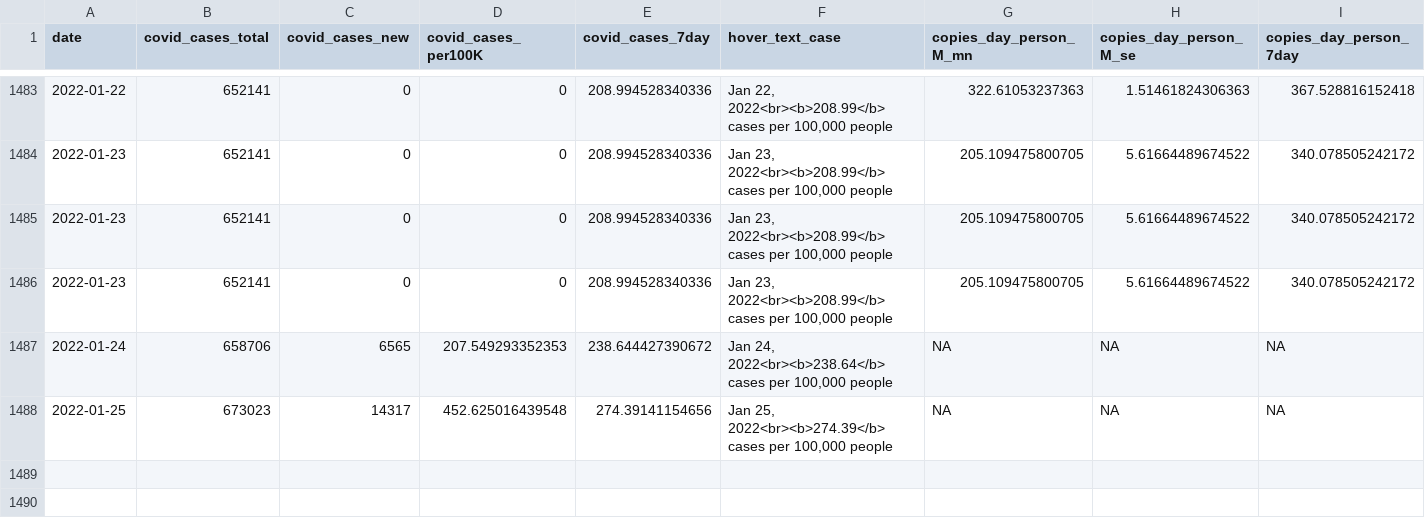
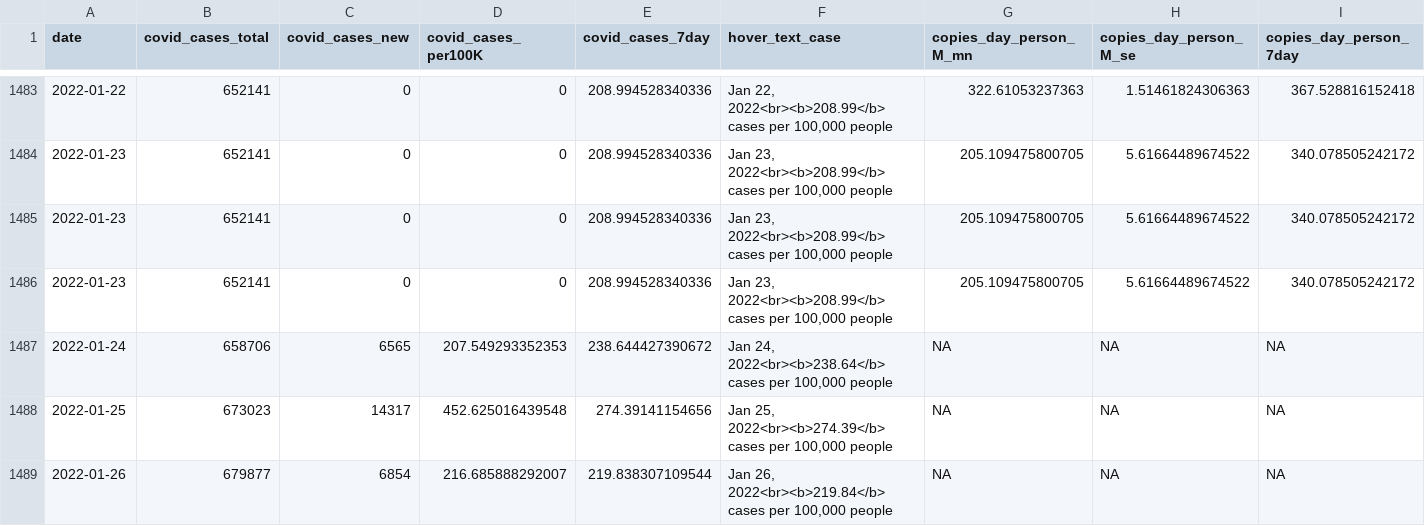
Before and after one commit to Metropolitan-Council/covid-poops, a CSV file: data/combined_data.csv, drawn as a sheet; only a part is shown, gaps mark what is left out; rows hold the shown columns only; the diff names each change by its address in the sheet, - before the commit and + after, or states it on an @@ line.

Commit message:
update case data

```diff
--- a/data/combined_data.csv
+++ b/data/combined_data.csv
+row 1489: 2022-01-26 | 679877 | 6854 | 216.685888292007 | 219.838307109544 | Jan 26, 2022<br><b>219.84</b> cases per 100,000 people | NA | NA | NA
```
Also changed, not shown: metc-wastewater-covid-monitor/data/combined_data.csv, 1 other file.
